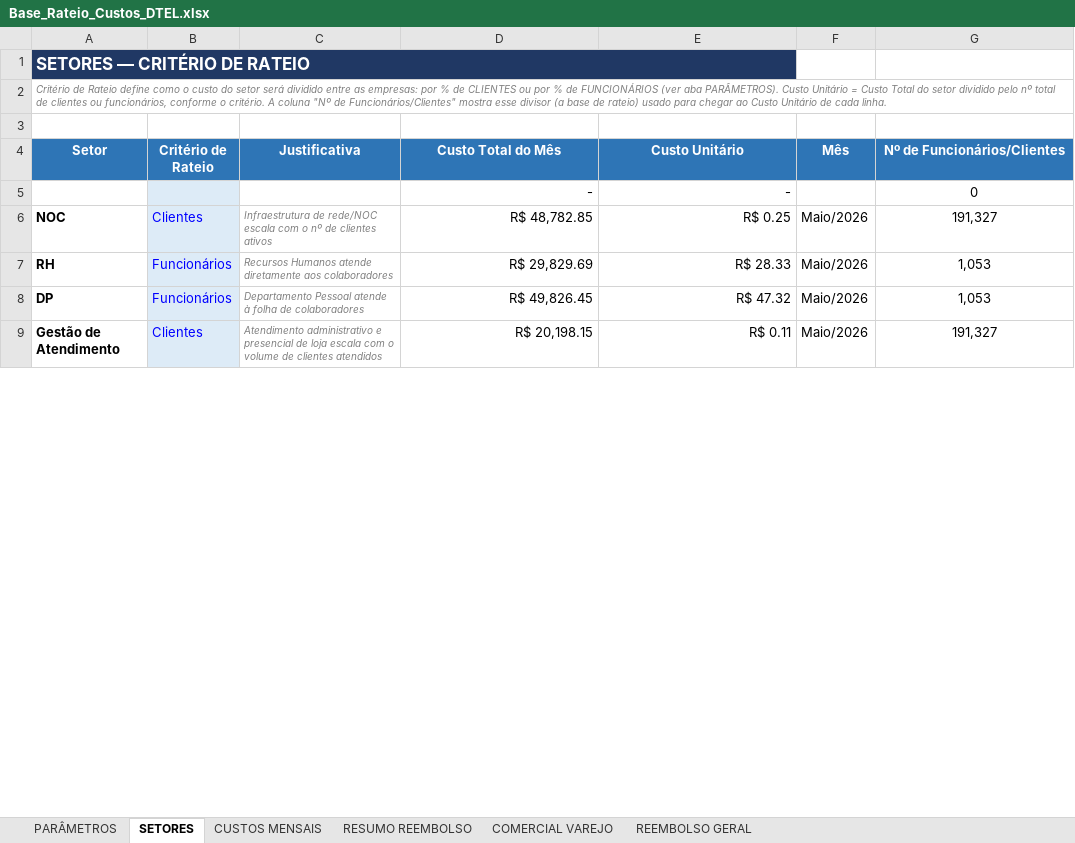
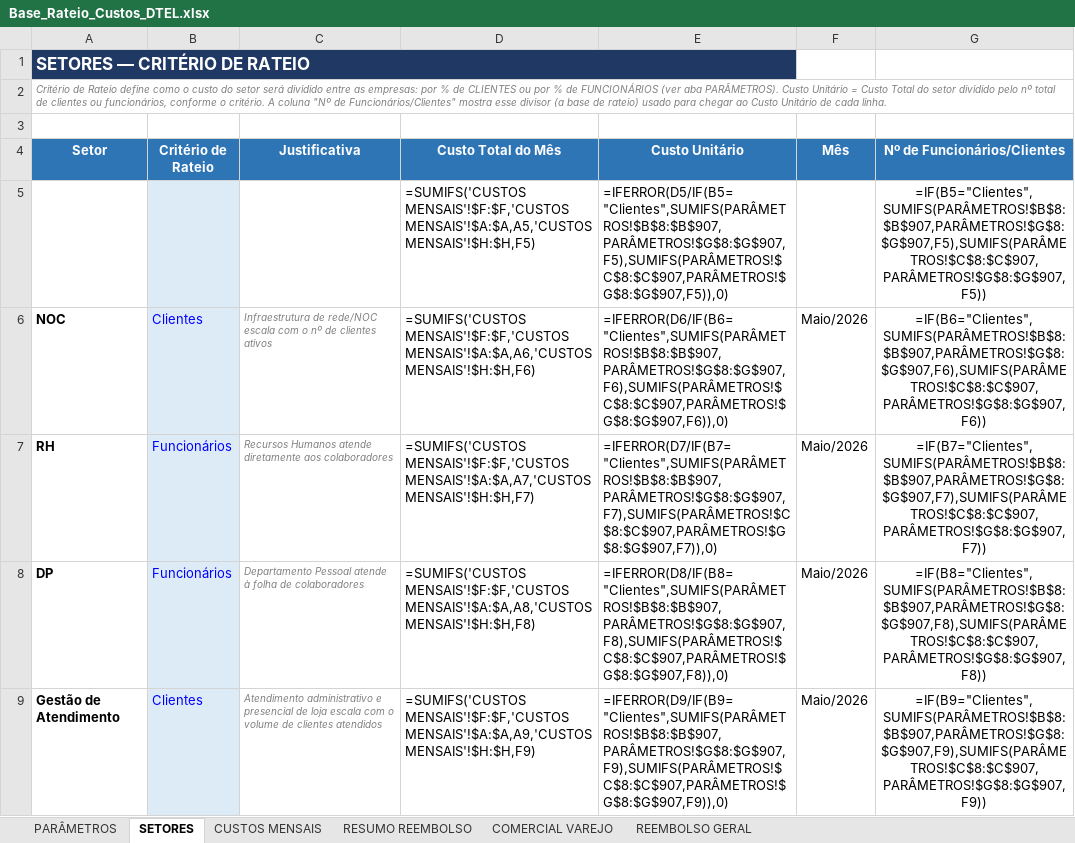
Before and after one commit to Deboradtelelecom/Base-dos-setores, an Excel workbook: dados-mensais/Base_Rateio_Custos_DTEL.xlsx, sheet SETORES, drawn as a sheet; only a part is shown; values as stored, in another font and other column widths than the file's, no borders; formulas without a stored value are shown as written; the diff covers the shown part only; the diff names each change by its address in the sheet, - before the commit and + after, or states it on an @@ line.

```diff
--- a/dados-mensais/Base_Rateio_Custos_DTEL.xlsx (sheet SETORES)
+++ b/dados-mensais/Base_Rateio_Custos_DTEL.xlsx (sheet SETORES)
-B1:E1 fill: #203864
+B1:E1 fill: none
-D5 (Custo Total do Mês): -
+D5 (Custo Total do Mês): =SUMIFS('CUSTOS MENSAIS'!$F:$F,'CUSTOS MENSAIS'!$A:$A,A5,'CUSTOS MENSAIS'!$H:$H,F5)
-E5 (Custo Unitário): -
+E5 (Custo Unitário): =IFERROR(D5/IF(B5="Clientes",SUMIFS(PARÂMETROS!$B$8:$B$907,PARÂMETROS!$G$8:$G$907,F5),SUMIFS(PARÂMETROS!$C$8:$C$907,PARÂMETROS!$G$8:$G$907,F5)),0)
-G5 (Nº de Funcionários/Clientes): 0
+G5 (Nº de Funcionários/Clientes): =IF(B5="Clientes",SUMIFS(PARÂMETROS!$B$8:$B$907,PARÂMETROS!$G$8:$G$907,F5),SUMIFS(PARÂMETROS!$C$8:$C$907,PARÂMETROS!$G$8:$G$907,F5))
-D6 (Custo Total do Mês): R$ 48,782.85
+D6 (Custo Total do Mês): =SUMIFS('CUSTOS MENSAIS'!$F:$F,'CUSTOS MENSAIS'!$A:$A,A6,'CUSTOS MENSAIS'!$H:$H,F6)
-E6 (Custo Unitário): R$ 0.25
+E6 (Custo Unitário): =IFERROR(D6/IF(B6="Clientes",SUMIFS(PARÂMETROS!$B$8:$B$907,PARÂMETROS!$G$8:$G$907,F6),SUMIFS(PARÂMETROS!$C$8:$C$907,PARÂMETROS!$G$8:$G$907,F6)),0)
-G6 (Nº de Funcionários/Clientes): 191,327
+G6 (Nº de Funcionários/Clientes): =IF(B6="Clientes",SUMIFS(PARÂMETROS!$B$8:$B$907,PARÂMETROS!$G$8:$G$907,F6),SUMIFS(PARÂMETROS!$C$8:$C$907,PARÂMETROS!$G$8:$G$907,F6))
-D7 (Custo Total do Mês): R$ 29,829.69
+D7 (Custo Total do Mês): =SUMIFS('CUSTOS MENSAIS'!$F:$F,'CUSTOS MENSAIS'!$A:$A,A7,'CUSTOS MENSAIS'!$H:$H,F7)
-E7 (Custo Unitário): R$ 28.33
+E7 (Custo Unitário): =IFERROR(D7/IF(B7="Clientes",SUMIFS(PARÂMETROS!$B$8:$B$907,PARÂMETROS!$G$8:$G$907,F7),SUMIFS(PARÂMETROS!$C$8:$C$907,PARÂMETROS!$G$8:$G$907,F7)),0)
-G7 (Nº de Funcionários/Clientes): 1,053
+G7 (Nº de Funcionários/Clientes): =IF(B7="Clientes",SUMIFS(PARÂMETROS!$B$8:$B$907,PARÂMETROS!$G$8:$G$907,F7),SUMIFS(PARÂMETROS!$C$8:$C$907,PARÂMETROS!$G$8:$G$907,F7))
-D8 (Custo Total do Mês): R$ 49,826.45
+D8 (Custo Total do Mês): =SUMIFS('CUSTOS MENSAIS'!$F:$F,'CUSTOS MENSAIS'!$A:$A,A8,'CUSTOS MENSAIS'!$H:$H,F8)
-E8 (Custo Unitário): R$ 47.32
+E8 (Custo Unitário): =IFERROR(D8/IF(B8="Clientes",SUMIFS(PARÂMETROS!$B$8:$B$907,PARÂMETROS!$G$8:$G$907,F8),SUMIFS(PARÂMETROS!$C$8:$C$907,PARÂMETROS!$G$8:$G$907,F8)),0)
-G8 (Nº de Funcionários/Clientes): 1,053
+G8 (Nº de Funcionários/Clientes): =IF(B8="Clientes",SUMIFS(PARÂMETROS!$B$8:$B$907,PARÂMETROS!$G$8:$G$907,F8),SUMIFS(PARÂMETROS!$C$8:$C$907,PARÂMETROS!$G$8:$G$907,F8))
-D9 (Custo Total do Mês): R$ 20,198.15
+D9 (Custo Total do Mês): =SUMIFS('CUSTOS MENSAIS'!$F:$F,'CUSTOS MENSAIS'!$A:$A,A9,'CUSTOS MENSAIS'!$H:$H,F9)
-E9 (Custo Unitário): R$ 0.11
+E9 (Custo Unitário): =IFERROR(D9/IF(B9="Clientes",SUMIFS(PARÂMETROS!$B$8:$B$907,PARÂMETROS!$G$8:$G$907,F9),SUMIFS(PARÂMETROS!$C$8:$C$907,PARÂMETROS!$G$8:$G$907,F9)),0)
-G9 (Nº de Funcionários/Clientes): 191,327
+G9 (Nº de Funcionários/Clientes): =IF(B9="Clientes",SUMIFS(PARÂMETROS!$B$8:$B$907,PARÂMETROS!$G$8:$G$907,F9),SUMIFS(PARÂMETROS!$C$8:$C$907,PARÂMETROS!$G$8:$G$907,F9))
```
Also changed, not shown: 469 edited cells elsewhere in this sheet, sheet CUSTOS MENSAIS, sheet PARÂMETROS, sheet RESUMO REEMBOLSO, sheet COMERCIAL VAREJO, hidden cells, charts or pictures.
